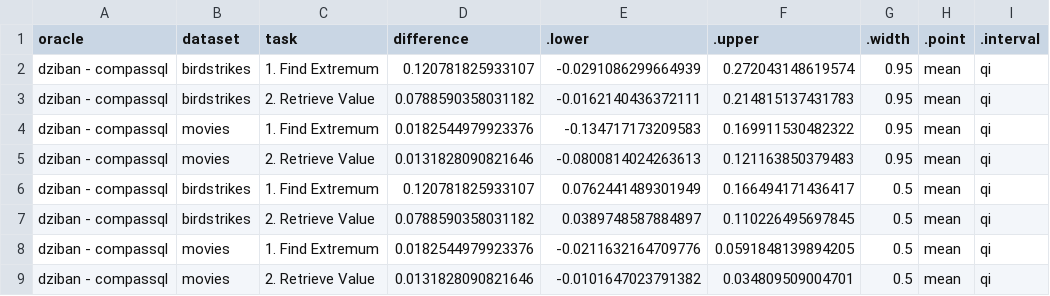
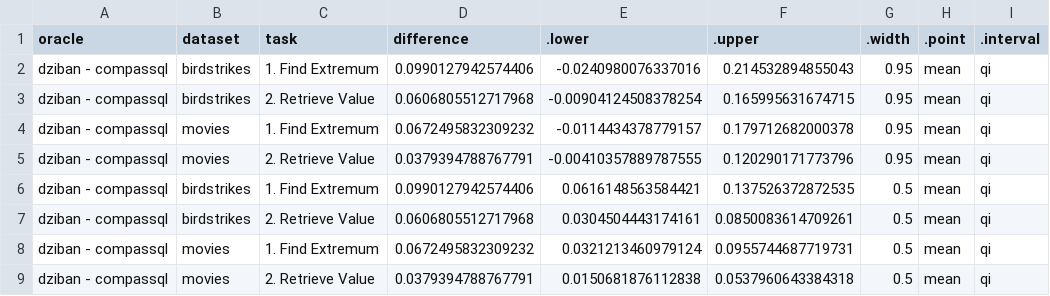
Before and after one commit to Zehua-Zeng/visualization-recommendation-evaluation, a CSV file: analysis/plot_data/comparisons/accuracy/oracle_accuracy_differences.csv, drawn as a sheet.

```diff
--- a/analysis/plot_data/comparisons/accuracy/oracle_accuracy_differences.csv
+++ b/analysis/plot_data/comparisons/accuracy/oracle_accuracy_differences.csv
@@ -1,9 +1,9 @@
 "oracle","dataset","task","difference",".lower",".upper",".width",".point",".interval"
-"dziban - compassql","birdstrikes","1. Find Extremum",0.120781825933107,-0.0291086299664939,0.272043148619574,0.95,"mean","qi"
-"dziban - compassql","birdstrikes","2. Retrieve Value",0.0788590358031182,-0.0162140436372111,0.214815137431783,0.95,"mean","qi"
-"dziban - compassql","movies","1. Find Extremum",0.0182544979923376,-0.134717173209583,0.169911530482322,0.95,"mean","qi"
-"dziban - compassql","movies","2. Retrieve Value",0.0131828090821646,-0.0800814024263613,0.121163850379483,0.95,"mean","qi"
-"dziban - compassql","birdstrikes","1. Find Extremum",0.120781825933107,0.0762441489301949,0.166494171436417,0.5,"mean","qi"
-"dziban - compassql","birdstrikes","2. Retrieve Value",0.0788590358031182,0.0389748587884897,0.110226495697845,0.5,"mean","qi"
-"dziban - compassql","movies","1. Find Extremum",0.0182544979923376,-0.0211632164709776,0.0591848139894205,0.5,"mean","qi"
-"dziban - compassql","movies","2. Retrieve Value",0.0131828090821646,-0.0101647023791382,0.034809509004701,0.5,"mean","qi"
+"dziban - compassql","birdstrikes","1. Find Extremum",0.0990127942574406,-0.0240980076337016,0.214532894855043,0.95,"mean","qi"
+"dziban - compassql","birdstrikes","2. Retrieve Value",0.0606805512717968,-0.00904124508378254,0.165995631674715,0.95,"mean","qi"
+"dziban - compassql","movies","1. Find Extremum",0.0672495832309232,-0.0114434378779157,0.179712682000378,0.95,"mean","qi"
+"dziban - compassql","movies","2. Retrieve Value",0.0379394788767791,-0.00410357889787555,0.120290171773796,0.95,"mean","qi"
+"dziban - compassql","birdstrikes","1. Find Extremum",0.0990127942574406,0.0616148563584421,0.137526372872535,0.5,"mean","qi"
+"dziban - compassql","birdstrikes","2. Retrieve Value",0.0606805512717968,0.0304504443174161,0.0850083614709261,0.5,"mean","qi"
+"dziban - compassql","movies","1. Find Extremum",0.0672495832309232,0.0321213460979124,0.0955744687719731,0.5,"mean","qi"
+"dziban - compassql","movies","2. Retrieve Value",0.0379394788767791,0.0150681876112838,0.0537960643384318,0.5,"mean","qi"
```
Also changed, not shown: analysis/plot_data/comparisons/accuracy/search_accuracy_differences.csv, analysis/plot_data/posterior_draws/accuracy/fit.csv, 9 other files.
